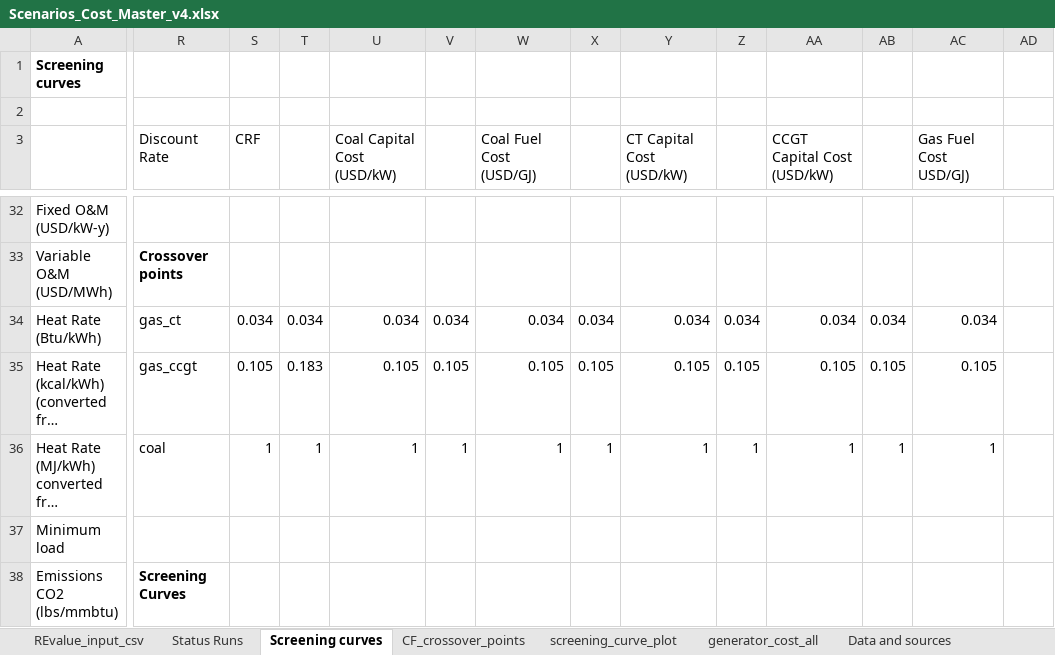
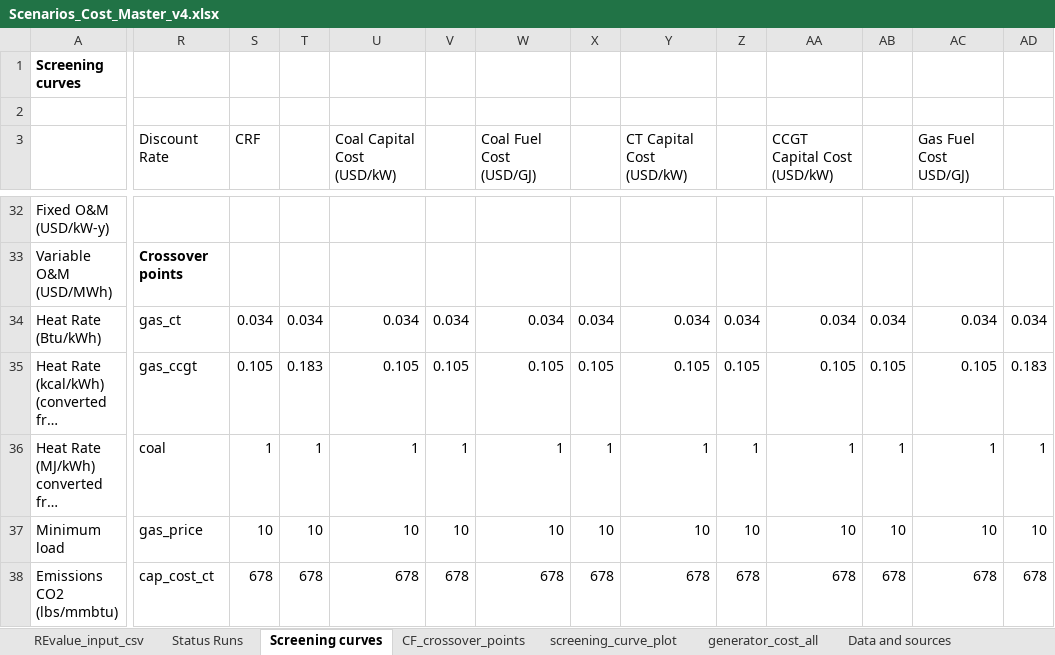
Before and after one commit to cetlab-ucsb/renewable_energy_value, an Excel workbook: india_REV_input/Scenarios_Cost_Master_v4.xlsx, sheet Screening curves, drawn as a sheet; only a part is shown, gaps mark what is left out; long unchanged cells end in …; values as stored, in another font and other column widths than the file's, no borders; the diff covers the shown part only; the diff names each change by its address in the sheet, - before the commit and + after, or states it on an @@ line.

Commit message:
Corrected the capital costs for high cost coal in the input files. Added low cost RE plus high cost coal scenario

```diff
--- a/india_REV_input/Scenarios_Cost_Master_v4.xlsx (sheet Screening curves)
+++ b/india_REV_input/Scenarios_Cost_Master_v4.xlsx (sheet Screening curves)
-AD34: (empty)
+AD34: 0.034
-AD35: (empty)
+AD35: 0.183
-AD36: (empty)
+AD36: 1
-R37 (Discount Rate): (empty)
+R37 (Discount Rate): gas_price
-S37 (CRF): (empty)
+S37 (CRF): 10
-T37: (empty)
+T37: 10
-U37 (Coal Capital Cost (USD/kW)): (empty)
+U37 (Coal Capital Cost (USD/kW)): 10
-V37: (empty)
+V37: 10
-W37 (Coal Fuel Cost (USD/GJ)): (empty)
+W37 (Coal Fuel Cost (USD/GJ)): 10
-X37: (empty)
+X37: 10
-Y37 (CT Capital Cost (USD/kW)): (empty)
+Y37 (CT Capital Cost (USD/kW)): 10
-Z37: (empty)
+Z37: 10
-AA37 (CCGT Capital Cost (USD/kW)): (empty)
+AA37 (CCGT Capital Cost (USD/kW)): 10
-AB37: (empty)
+AB37: 10
-AC37 (Gas Fuel Cost USD/GJ)): (empty)
+AC37 (Gas Fuel Cost USD/GJ)): 10
-AD37: (empty)
+AD37: 10
-R38 (Discount Rate): Screening Curves
+R38 (Discount Rate): cap_cost_ct
-R38 bold: on
+R38 bold: off
-S38 (CRF): (empty)
+S38 (CRF): 678
-T38: (empty)
+T38: 678
-U38 (Coal Capital Cost (USD/kW)): (empty)
+U38 (Coal Capital Cost (USD/kW)): 678
-V38: (empty)
+V38: 678
-W38 (Coal Fuel Cost (USD/GJ)): (empty)
+W38 (Coal Fuel Cost (USD/GJ)): 678
-X38: (empty)
+X38: 678
-Y38 (CT Capital Cost (USD/kW)): (empty)
+Y38 (CT Capital Cost (USD/kW)): 678
-Z38: (empty)
+Z38: 678
-AA38 (CCGT Capital Cost (USD/kW)): (empty)
+AA38 (CCGT Capital Cost (USD/kW)): 678
-AB38: (empty)
+AB38: 678
-AC38 (Gas Fuel Cost USD/GJ)): (empty)
+AC38 (Gas Fuel Cost USD/GJ)): 678
-AD38: (empty)
+AD38: 678
```
Also changed, not shown: 5 added rows, 5 removed rows, 252 edited cells and cell formats elsewhere in this sheet, sheet CF_crossover_points, sheet generator_cost_all, sheet REvalue_input_csv, formulas that keep their value, 3 other files.
